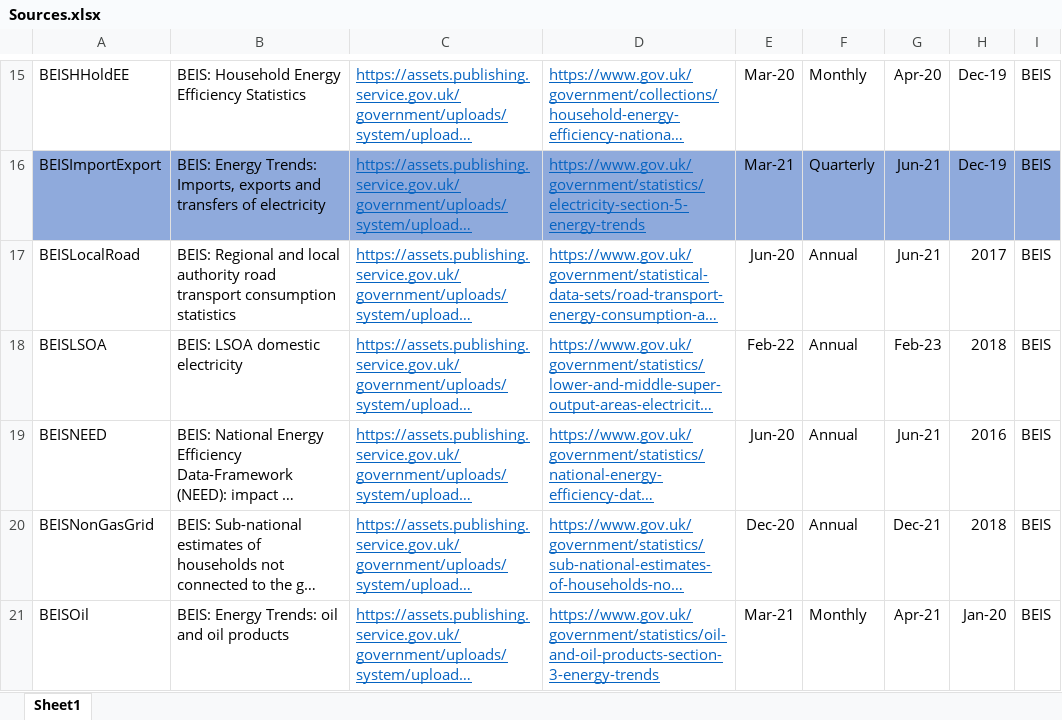
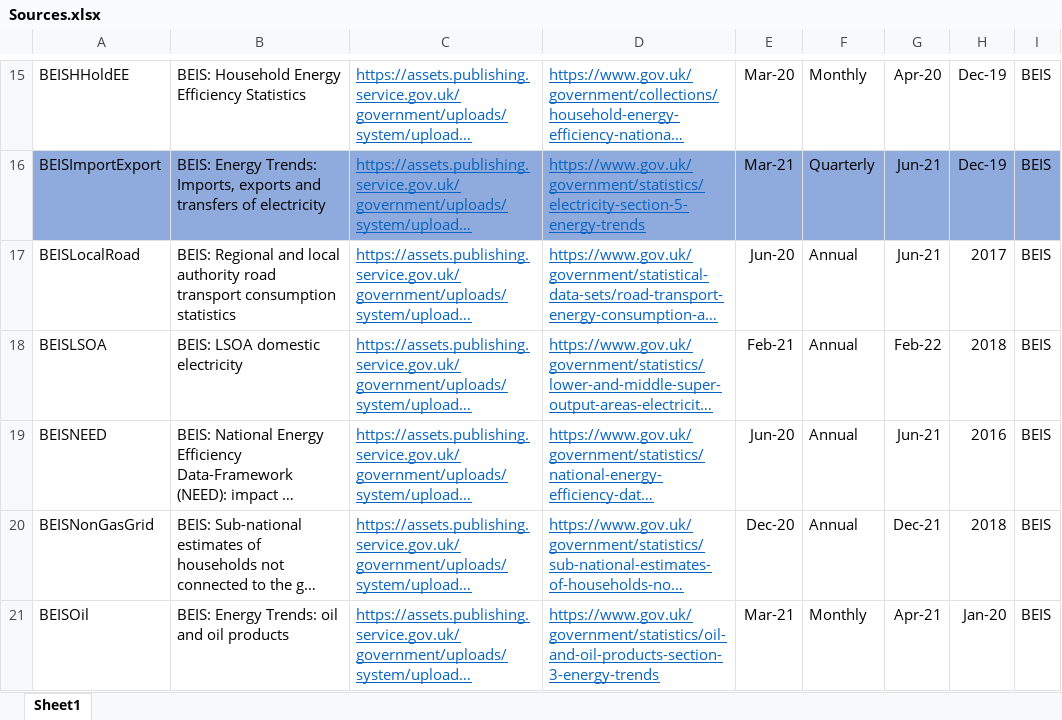
Before and after one commit to ischerr/Scottish-Energy-Statistics-Hub, an Excel workbook: Structure/Sources.xlsx, sheet Sheet1, drawn as a sheet; only a part is shown, gaps mark what is left out; long unchanged cells end in …; values as stored, in another font and other column widths than the file's, no borders; table styles not drawn; the diff names each change by its address in the sheet, - before the commit and + after, or states it on an @@ line.

Commit message:
Update Sources.xlsx

```diff
--- a/Structure/Sources.xlsx (sheet Sheet1)
+++ b/Structure/Sources.xlsx (sheet Sheet1)
-E18: Feb-22
+E18: Feb-21
-G18: Feb-23
+G18: Feb-22
```
